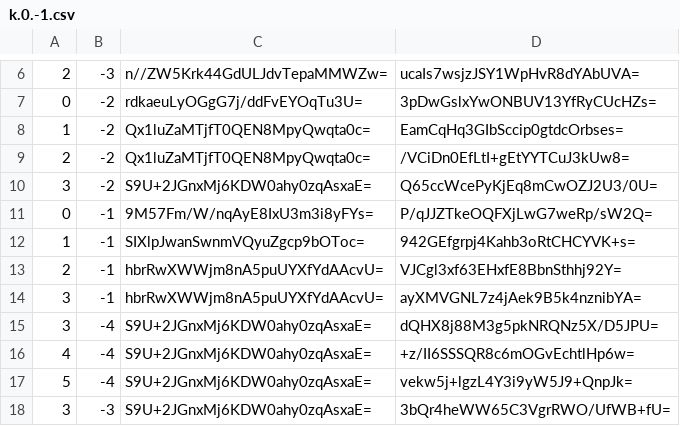
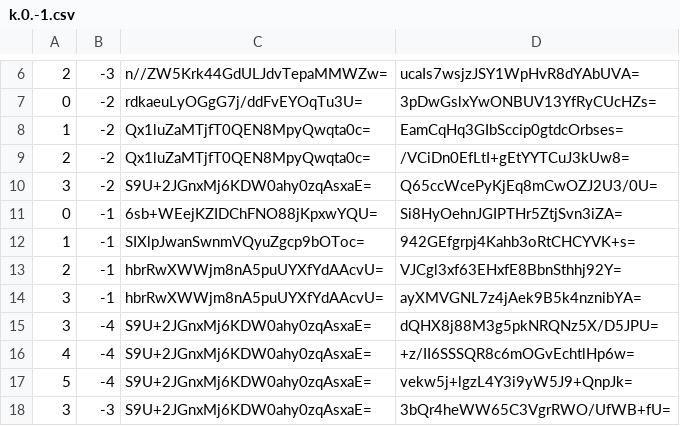
Before and after one commit to counterfitninja/netherlower, a CSV file: tiles/zoom.-1/metadata/k.0.-1.csv, drawn as a sheet; only a part is shown, gaps mark what is left out.

```diff
--- a/tiles/zoom.-1/metadata/k.0.-1.csv
+++ b/tiles/zoom.-1/metadata/k.0.-1.csv
@@ -10,3 +10,3 @@
 3,-2,S9U+2JGnxMj6KDW0ahy0zqAsxaE=,Q65ccWcePyKjEq8mCwOZJ2U3/0U=
-0,-1,9M57Fm/W/nqAyE8IxU3m3i8yFYs=,P/qJJZTkeOQFXjLwG7weRp/sW2Q=
+0,-1,6sb+WEejKZIDChFNO88jKpxwYQU=,Si8HyOehnJGIPTHr5ZtjSvn3iZA=
 1,-1,SIXlpJwanSwnmVQyuZgcp9bOToc=,942GEfgrpj4Kahb3oRtCHCYVK+s=
```
Also changed, not shown: tiles/zoom.-1/metadata/k.-1.-1.csv, tiles/zoom.-1/metadata/k.-1.0.csv, 33 other files.
